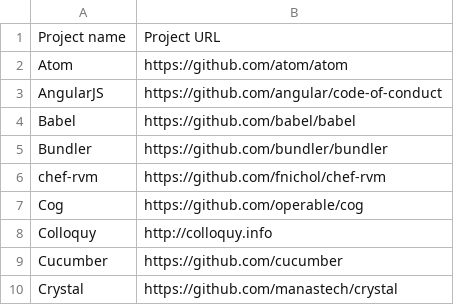
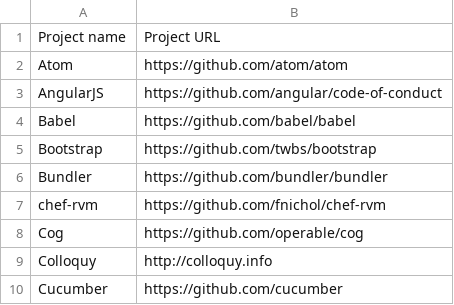
Before and after one commit to EthicalSource/contributor_covenant, a CSV file: data/featured-adopters.csv, drawn as a sheet; only a part is shown; the shorter side is filled out with more unchanged rows; the diff names each change by its address in the sheet, - before the commit and + after, or states it on an @@ line.

Commit message:
Add bootstrap

```diff
--- a/data/featured-adopters.csv
+++ b/data/featured-adopters.csv
+row 5: Bootstrap | https://github.com/twbs/bootstrap
```
